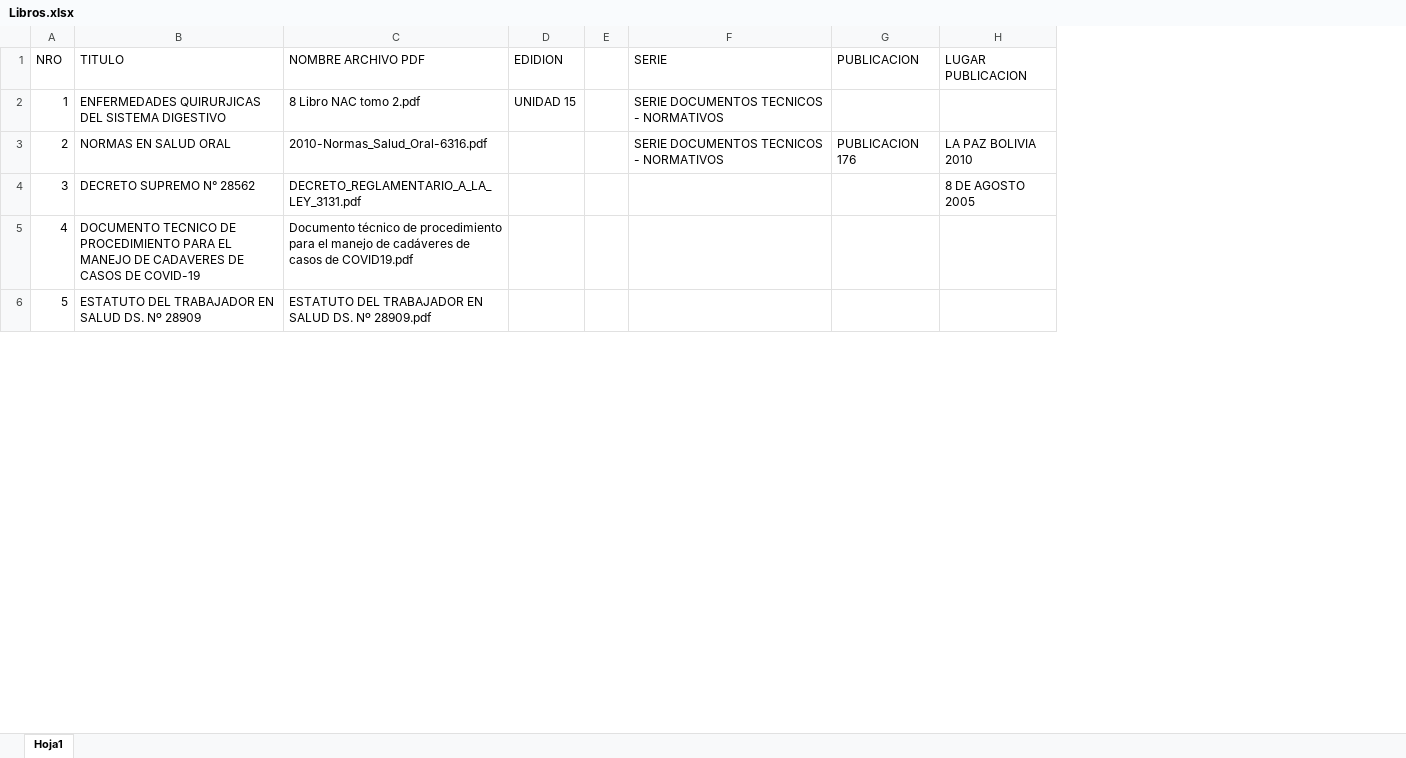
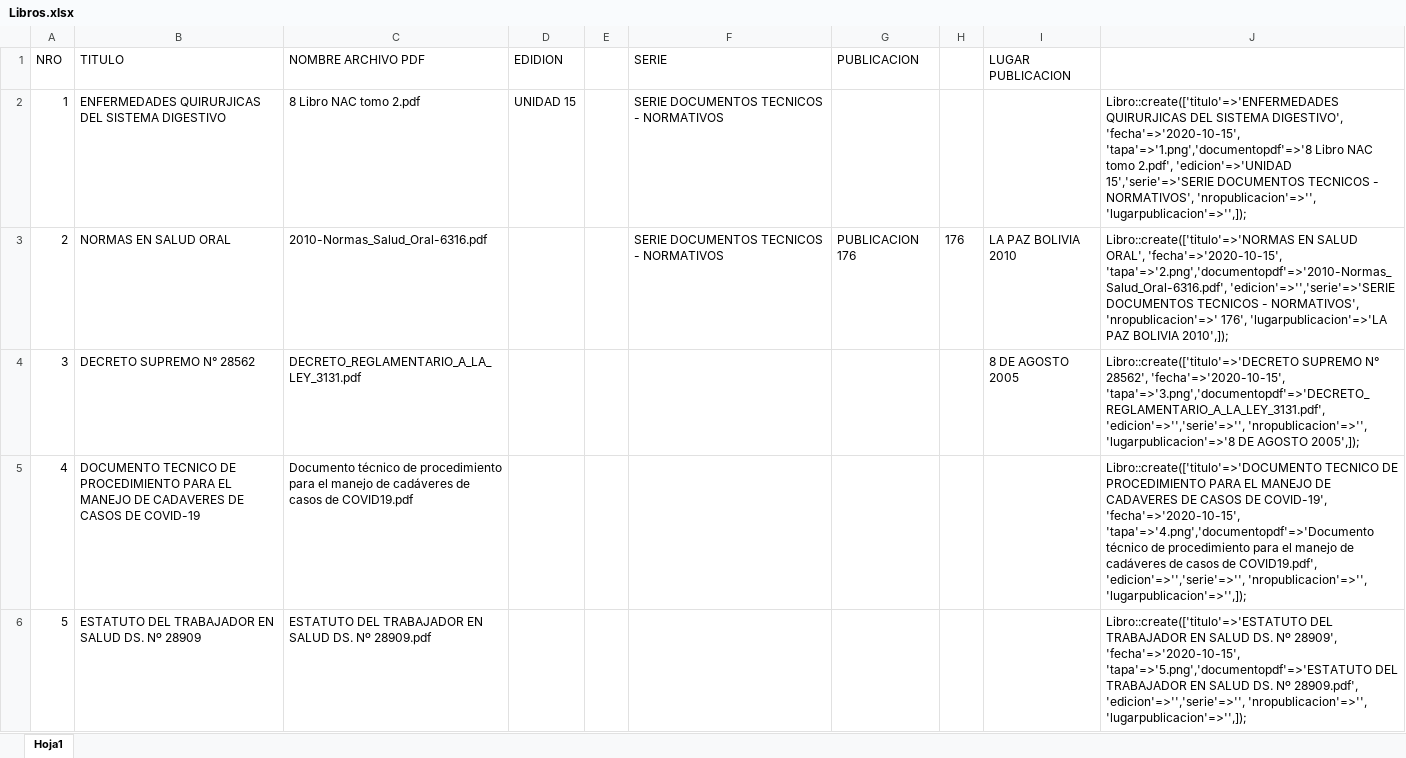
Before and after one commit to afranklinromero/nbs, an Excel workbook: Libros.xlsx, sheet Hoja1, drawn as a sheet; only a part is shown; values as stored, in another font and other column widths than the file's, no borders; removed rows and columns are numbered as before the commit, all else as after; the diff covers the shown part only; the diff names each change by its address in the sheet, - before the commit and + after, or states it on an @@ line.

Commit message:
Buscar Libro
buscar libro
se modifico propiedades de campo de la tabla libro
se dio estilo a la busqueda

```diff
--- a/Libros.xlsx (sheet Hoja1)
+++ b/Libros.xlsx (sheet Hoja1)
-column E, empty
+column E, empty
+column H, row 3: 176
+column J, rows 2-6: Libro::create(['titulo'=>'ENFERMEDADES QUIRURJICAS DEL SISTEMA DIGESTIVO', 'fecha'=>'2020-10-15', 'tapa'=>'1.png','documentopdf'=>'8 Libro NAC tomo 2.pdf', 'edicion'=>'UNIDAD 15','serie'=>'SERIE DOCUMENTOS TECNICOS - NORMATIVOS', 'nropublicacion'=>'', 'lugarpublicacion'=>'',]); | Libro::create(['titulo'=>'NORMAS EN SALUD ORAL', 'fecha'=>'2020-10-15', 'tapa'=>'2.png','documentopdf'=>'2010-Normas_Salud_Oral-6316.pdf', 'edicion'=>'','serie'=>'SERIE DOCUMENTOS TECNICOS - NORMATIVOS', 'nropublicacion'=>' 176', 'lugarpublicacion'=>'LA PAZ BOLIVIA 2010',]); | Libro::create(['titulo'=>'DECRETO SUPREMO N° 28562', 'fecha'=>'2020-10-15', 'tapa'=>'3.png','documentopdf'=>'DECRETO_REGLAMENTARIO_A_LA_LEY_3131.pdf', 'edicion'=>'','serie'=>'', 'nropublicacion'=>'', 'lugarpublicacion'=>'8 DE AGOSTO 2005',]); | Libro::create(['titulo'=>'DOCUMENTO TECNICO DE PROCEDIMIENTO PARA EL MANEJO DE CADAVERES DE CASOS DE COVID-19', 'fecha'=>'2020-10-15', 'tapa'=>'4.png','documentopdf'=>'Documento técnico de procedimiento para el manejo de cadáveres de casos de COVID19.pdf', 'edicion'=>'','serie'=>'', 'nropublicacion'=>'', 'lugarpublicacion'=>'',]); | Libro::create(['titulo'=>'ESTATUTO DEL TRABAJADOR EN SALUD DS. Nº 28909', 'fecha'=>'2020-10-15', 'tapa'=>'5.png','documentopdf'=>'ESTATUTO DEL TRABAJADOR EN SALUD DS. Nº 28909.pdf', 'edicion'=>'','serie'=>'', 'nropublicacion'=>'', 'lugarpublicacion'=>'',]);
```
Also changed, not shown: 1 edited cell elsewhere in this sheet, Metadatos.xlsx, 44 other files.
